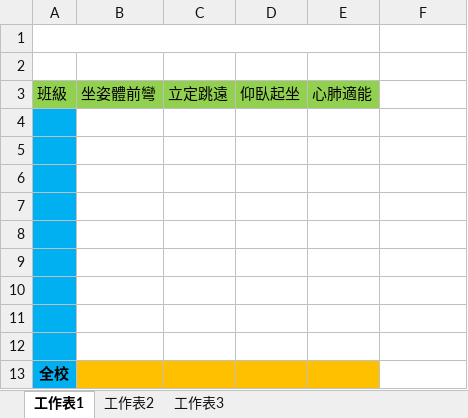
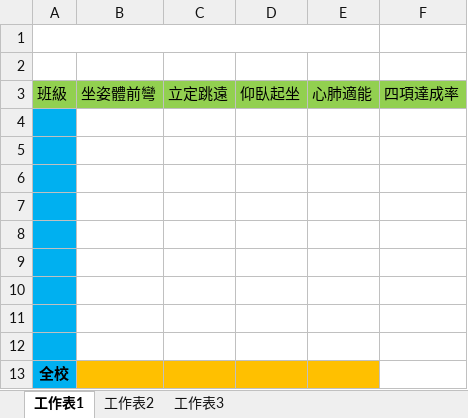
Before and after one commit to ischoolinc/K12.Sports.FitnessImportExport, an Excel workbook: K12.Sports.FitnessImportExport/Resources/全校體適能中等以上(含中等)各項目百分比統計表(程式用樣版).xlsx, sheet 工作表1, drawn as a sheet; values as stored, in another font and other column widths than the file's, no borders; the diff names each change by its address in the sheet, - before the commit and + after, or states it on an @@ line.

```diff
--- a/K12.Sports.FitnessImportExport/Resources/全校體適能中等以上(含中等)各項目百分比統計表(程式用樣版).xlsx (sheet 工作表1)
+++ b/K12.Sports.FitnessImportExport/Resources/全校體適能中等以上(含中等)各項目百分比統計表(程式用樣版).xlsx (sheet 工作表1)
-F3: (empty)
+F3: 四項達成率
-F3 fill: none
+F3 fill: #92D050
```
Also changed, not shown: K12.Sports.FitnessImportExport/Resources/全校體適能中等以上(含中等)各項目百分比統計表.xlsx, 5 other files.
